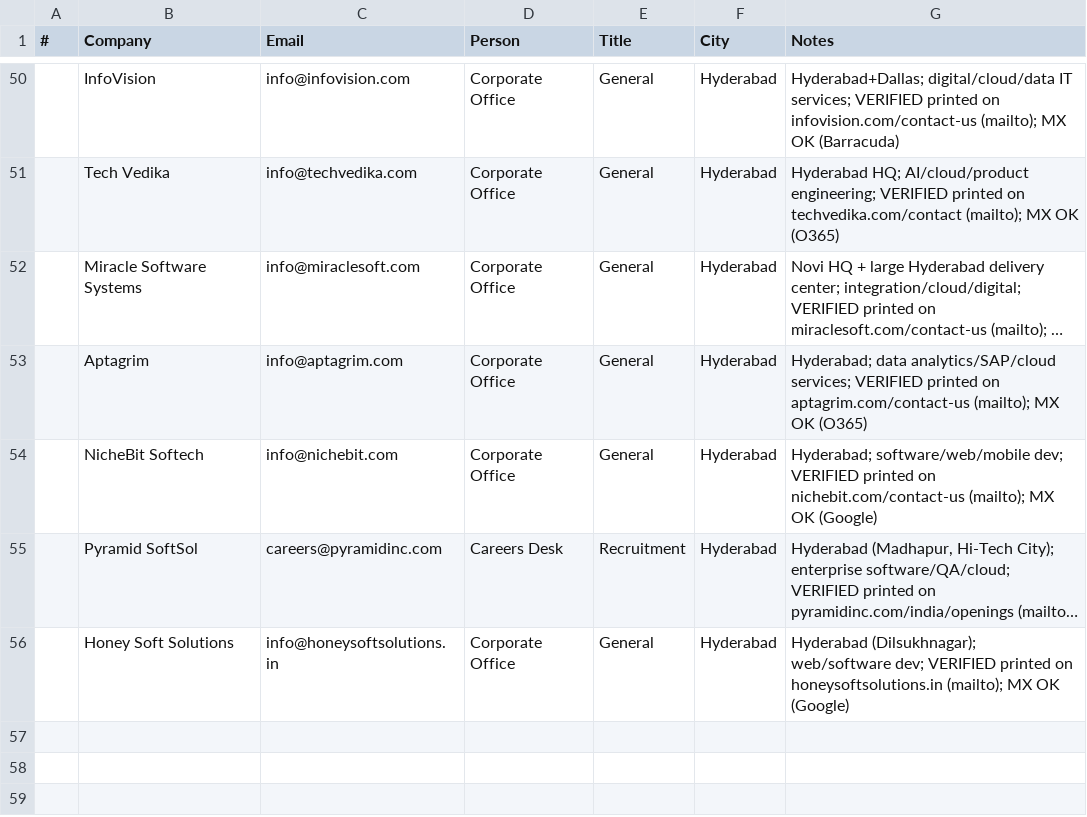
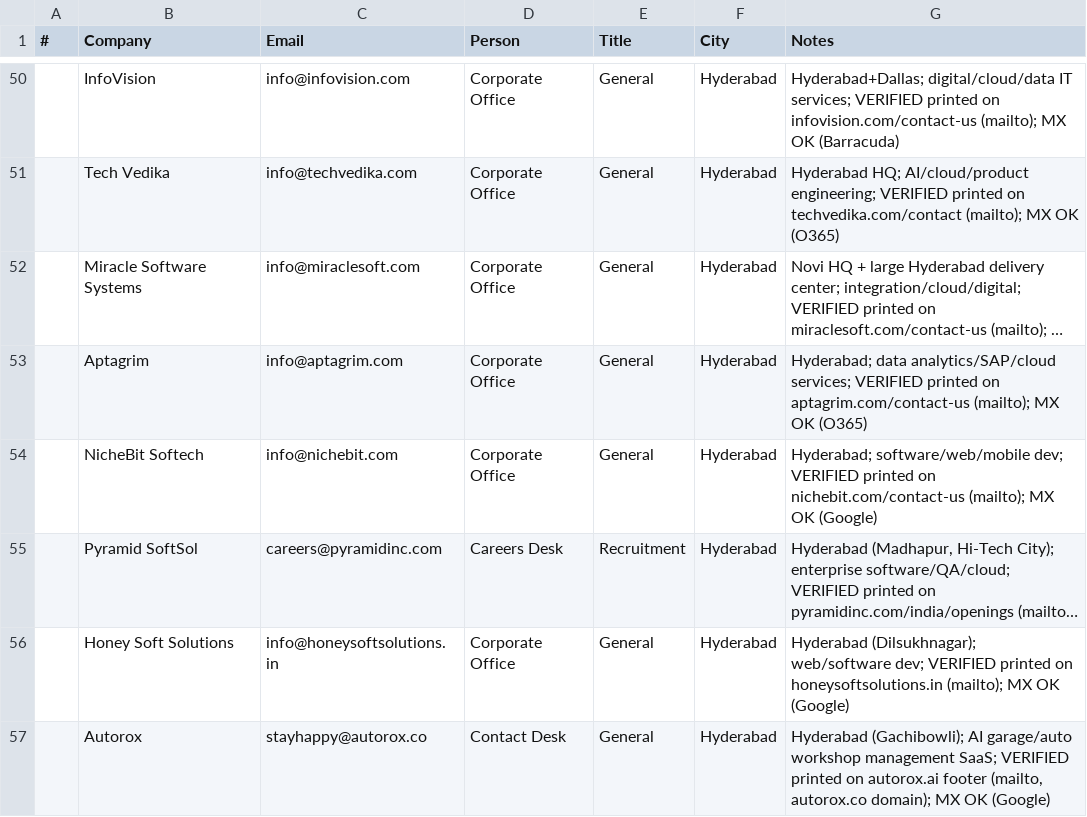
Before and after one commit to eeshsaxena/outreach-emails, a CSV file: industry/city/city_hyderabad_01.csv, drawn as a sheet; only a part is shown, gaps mark what is left out; long unchanged cells end in ….

Commit message:
data(hyderabad): add Autorox (site-verified)
stayhappy@autorox.co, printed on autorox.ai footer; MX OK.

```diff
--- a/industry/city/city_hyderabad_01.csv
+++ b/industry/city/city_hyderabad_01.csv
@@ -56 +56,2 @@
 ,Honey Soft Solutions,info@honeysoftsolutions.in,Corporate Office,General,Hyderabad,Hyderabad (Dilsukhnagar); web/software dev; VERIFIED printed on honeysoftsolutions.in (mailto); MX OK (Google)
+,Autorox,stayhappy@autorox.co,Contact Desk,General,Hyderabad,"Hyderabad (Gachibowli); AI garage/auto workshop management SaaS; VERIFIED printed on autorox.ai footer (mailto, autorox.co domain); MX OK (Google)"
```
Also changed, not shown: industry/all_emails.csv.
